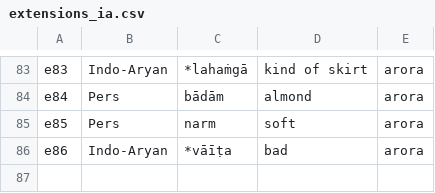
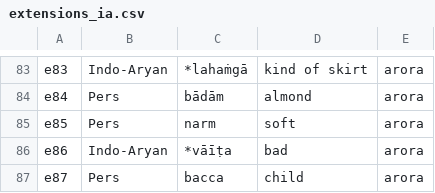
Before and after one commit to moli-mandala/data, a CSV file: data/other/params/extensions_ia.csv, drawn as a sheet; only a part is shown, gaps mark what is left out.

```diff
--- a/data/other/params/extensions_ia.csv
+++ b/data/other/params/extensions_ia.csv
@@ -86 +86,2 @@ e85,Pers,narm,soft,arora
 e86,Indo-Aryan,*vāīṭa,bad,arora
+e87,Pers,bacca,child,arora
```
Also changed, not shown: data/dedr/params.csv, data/dedr/pdr.csv, 6 other files.
